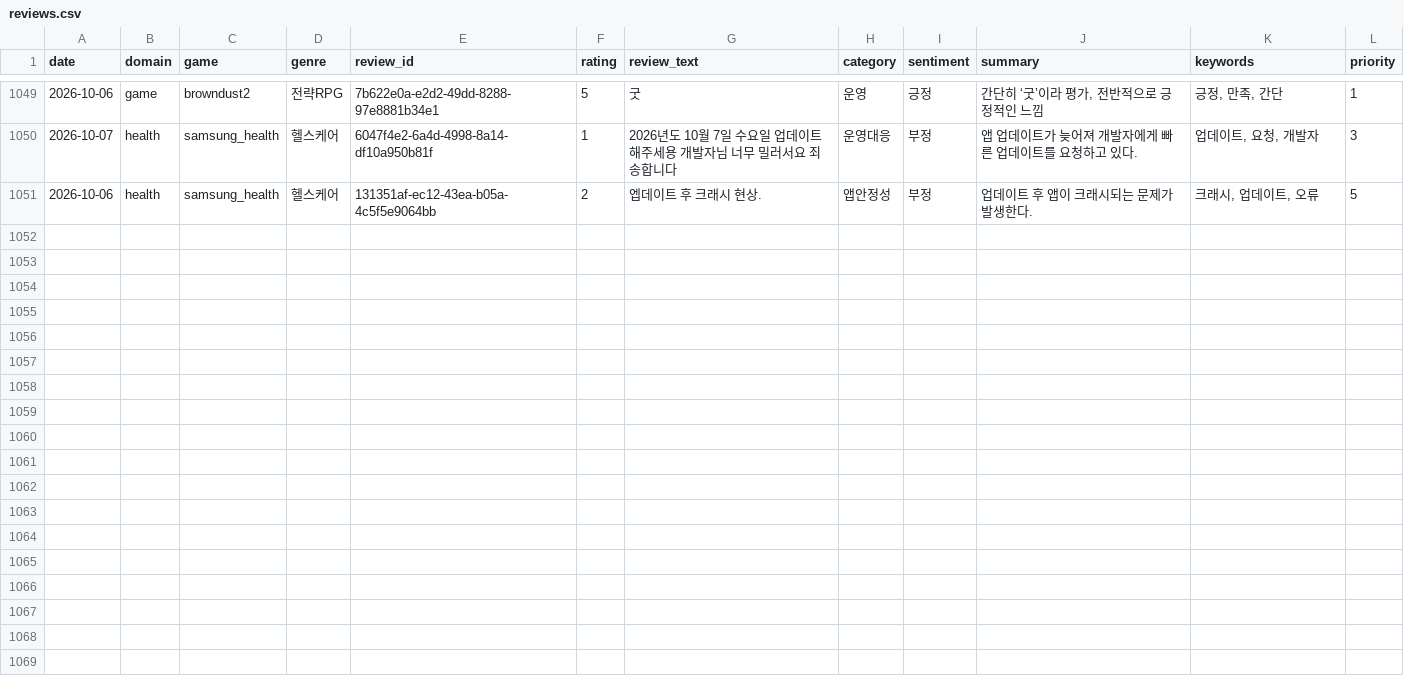
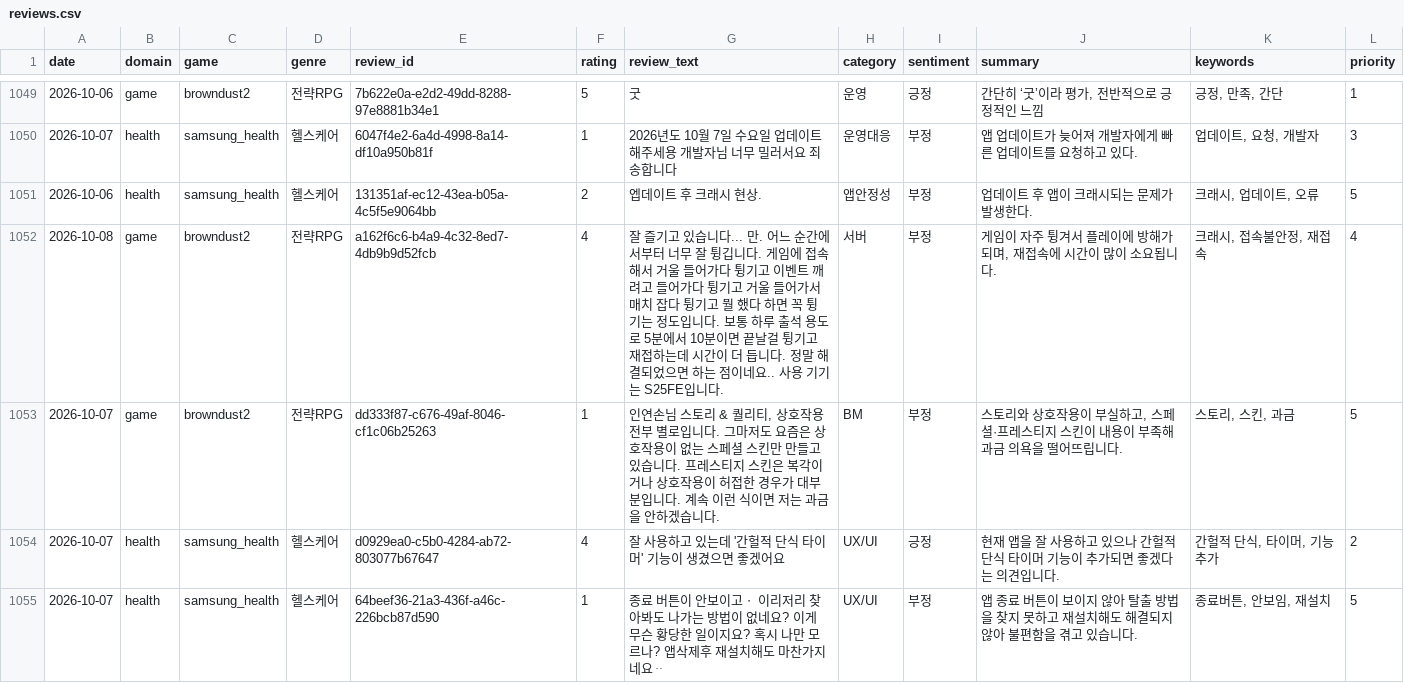
Before and after one commit to roid-eng/game-voc-analyzer, a CSV file: data/reviews.csv, drawn as a sheet; only a part is shown, gaps mark what is left out; the diff names each change by its address in the sheet, - before the commit and + after, or states it on an @@ line.

```diff
--- a/data/reviews.csv
+++ b/data/reviews.csv
+row 1052: 2026-10-08 | game | browndust2 | 전략RPG | a162f6c6-b4a9-4c32-8ed7-4db9b9d52fcb | 4 | 잘 즐기고 있습니다... 만. 어느 순간에서부터 너무 잘 튕깁니다. 게임에 접속해서 거울 들어가다 튕기고 이벤트 깨려고 들어가다 튕기고 거울 들어가서 매치 잡다 튕기고 뭘 했다 하면 꼭 튕기는 정도입니다. 보통 하루 출석 용도로 5분에서 10분이면 끝날걸 튕기고 재접하는데 시간이 더 듭니다. 정말 해결되었으면 하는 점이네요.. 사용 기기는 S25FE입니다. | 서버 | 부정 | 게임이 자주 튕겨서 플레이에 방해가 되며, 재접속에 시간이 많이 소요됩니다. | 크래시, 접속불안정, 재접속 | 4
+row 1053: 2026-10-07 | game | browndust2 | 전략RPG | dd333f87-c676-49af-8046-cf1c06b25263 | 1 | 인연손님 스토리 & 퀄리티, 상호작용 전부 별로입니다. 그마저도 요즘은 상호작용이 없는 스페셜 스킨만 만들고 있습니다. 프레스티지 스킨은 복각이거나 상호작용이 허접한 경우가 대부분입니다. 계속 이런 식이면 저는 과금을 안하겠습니다. | BM | 부정 | 스토리와 상호작용이 부실하고, 스페셜·프레스티지 스킨이 내용이 부족해 과금 의욕을 떨어뜨립니다. | 스토리, 스킨, 과금 | 5
+row 1054: 2026-10-07 | health | samsung_health | 헬스케어 | d0929ea0-c5b0-4284-ab72-803077b67647 | 4 | 잘 사용하고 있는데 '간헐적 단식 타이머' 기능이 생겼으면 좋겠어요 | UX/UI | 긍정 | 현재 앱을 잘 사용하고 있으나 간헐적 단식 타이머 기능이 추가되면 좋겠다는 의견입니다. | 간헐적 단식, 타이머, 기능추가 | 2
+row 1055: 2026-10-07 | health | samsung_health | 헬스케어 | 64beef36-21a3-436f-a46c-226bcb87d590 | 1 | 종료 버튼이 안보이고ㆍ 이리저리 찾아봐도 나가는 방법이 없네요? 이게 무슨 황당한 일이지요? 혹시 나만 모르나? 앱삭제후 재설치해도 마찬가지네요ᆢ | UX/UI | 부정 | 앱 종료 버튼이 보이지 않아 탈출 방법을 찾지 못하고 재설치해도 해결되지 않아 불편함을 겪고 있습니다. | 종료버튼, 안보임, 재설치 | 5
```
Also changed, not shown: data/top_issues.csv, 3 other files.
